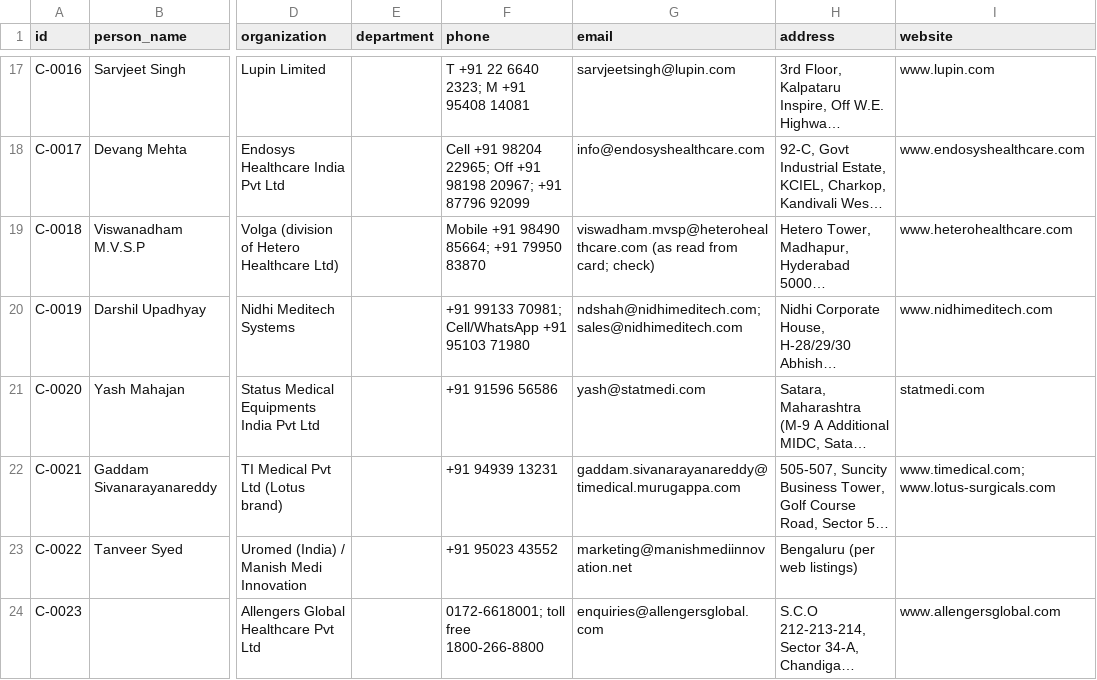
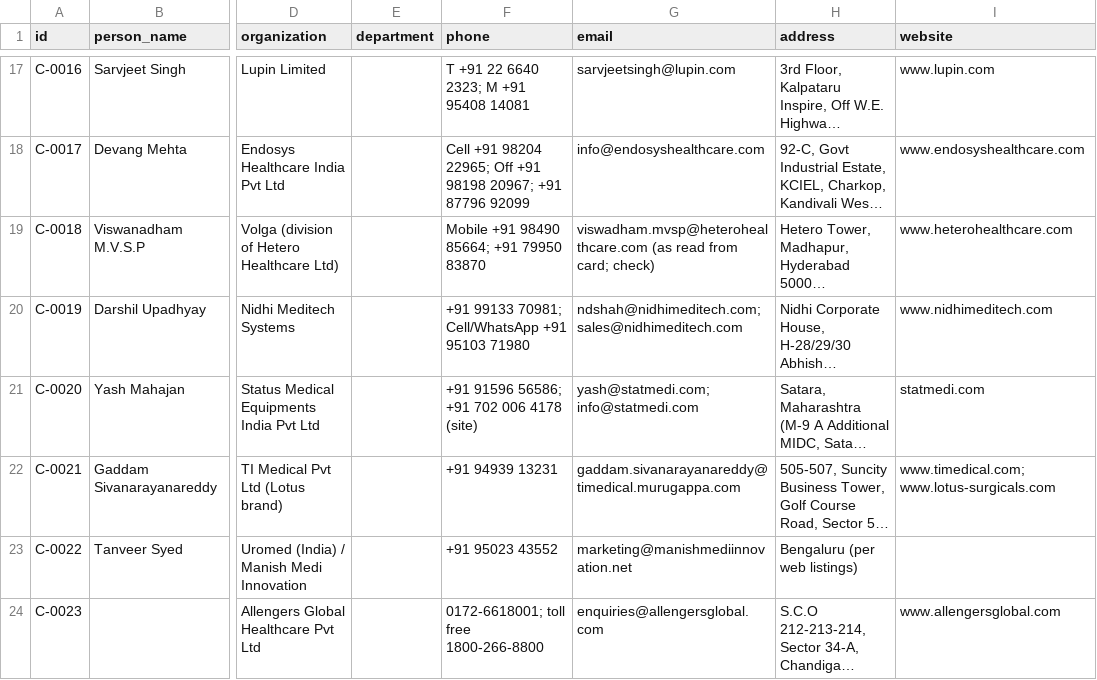
Before and after one commit to Dr-VarunAgarwal/varunagarwal, a CSV file: urology-library/contacts.csv, drawn as a sheet; only a part is shown, gaps mark what is left out; long unchanged cells end in …; the diff names each change by its address in the sheet, - before the commit and + after, or states it on an @@ line.

```diff
--- a/urology-library/contacts.csv
+++ b/urology-library/contacts.csv
-F21 (phone): +91 91596 56586
+F21 (phone): +91 91596 56586; +91 702 006 4178 (site)
-G21 (email): yash@statmedi.com
+G21 (email): yash@statmedi.com; info@statmedi.com
```
Also changed, not shown: urology-library/manufacturers.csv, 1 other file.
